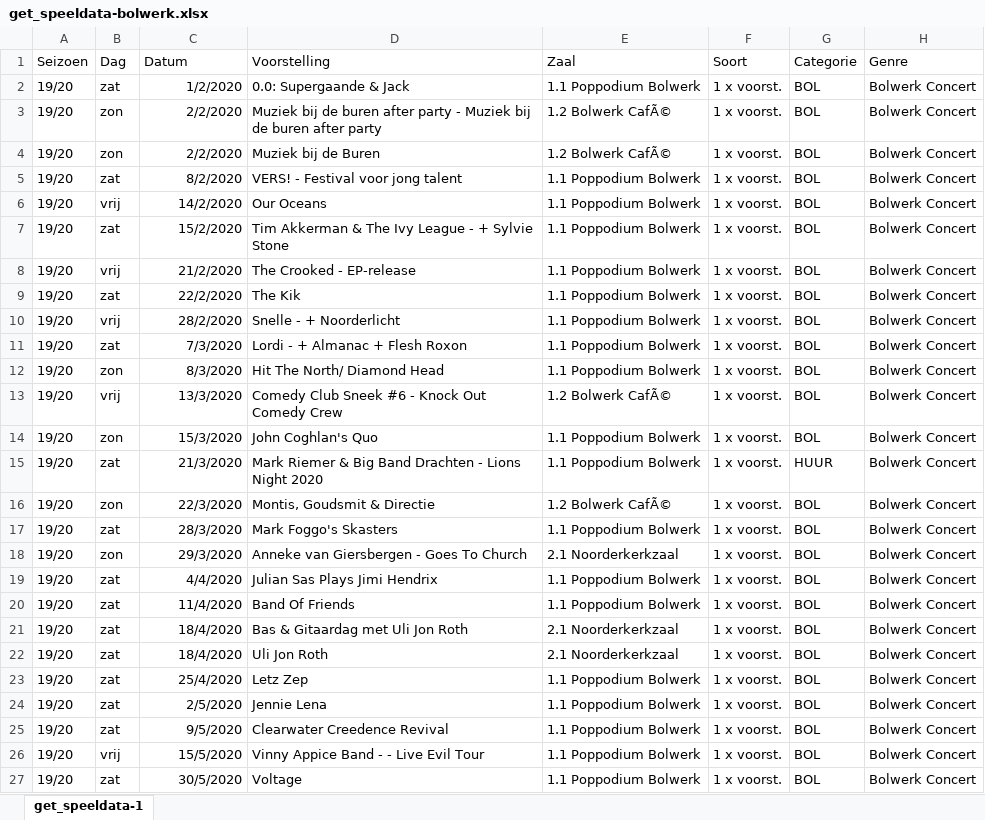
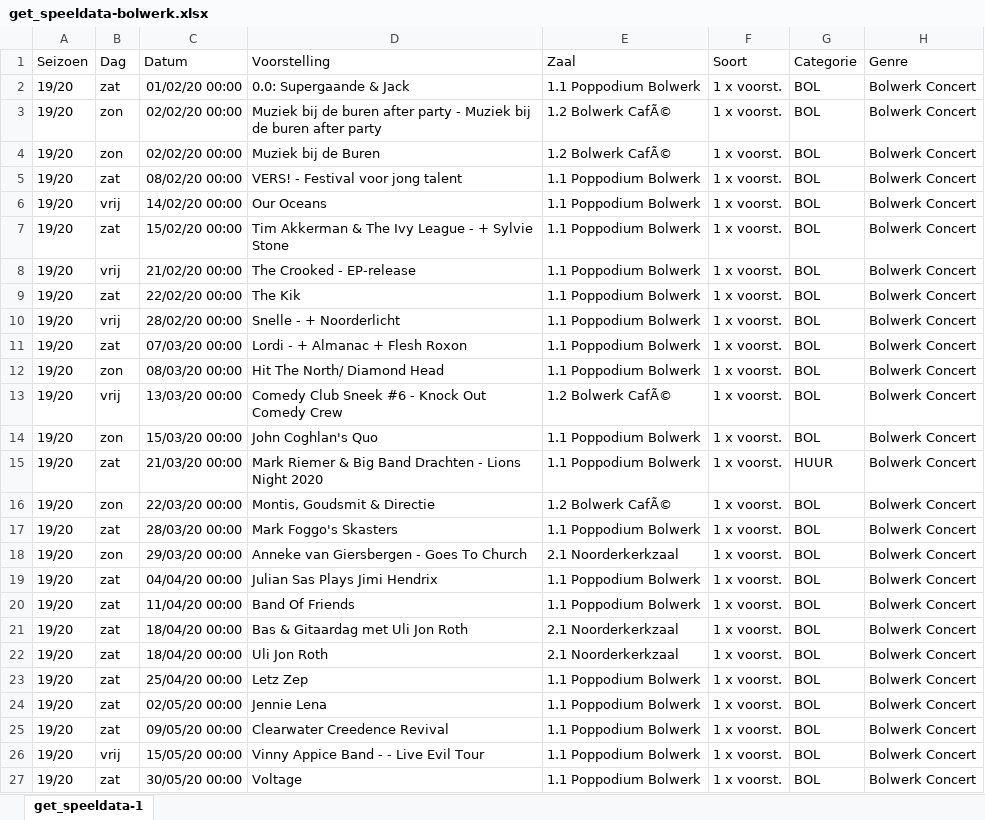
Before and after one commit to PDijkema/ShowMaster, an Excel workbook: get_speeldata-bolwerk.xlsx, sheet get_speeldata-1, drawn as a sheet; only a part is shown; values as stored, in another font and other column widths than the file's, no borders; the diff names each change by its address in the sheet, - before the commit and + after, or states it on an @@ line.

Commit message:
proberen save uit voorstellingController te gebruiken in ExcelController

```diff
--- a/get_speeldata-bolwerk.xlsx (sheet get_speeldata-1)
+++ b/get_speeldata-bolwerk.xlsx (sheet get_speeldata-1)
-C2 (Datum): 1/2/2020
+C2 (Datum): 01/02/20 00:00
-C3:C4 (Datum): 2/2/2020
+C3:C4 (Datum): 02/02/20 00:00
-C5 (Datum): 8/2/2020
+C5 (Datum): 08/02/20 00:00
-C6 (Datum): 14/2/2020
+C6 (Datum): 14/02/20 00:00
-C7 (Datum): 15/2/2020
+C7 (Datum): 15/02/20 00:00
-C8 (Datum): 21/2/2020
+C8 (Datum): 21/02/20 00:00
-C9 (Datum): 22/2/2020
+C9 (Datum): 22/02/20 00:00
-C10 (Datum): 28/2/2020
+C10 (Datum): 28/02/20 00:00
-C11 (Datum): 7/3/2020
+C11 (Datum): 07/03/20 00:00
-C12 (Datum): 8/3/2020
+C12 (Datum): 08/03/20 00:00
-C13 (Datum): 13/3/2020
+C13 (Datum): 13/03/20 00:00
-C14 (Datum): 15/3/2020
+C14 (Datum): 15/03/20 00:00
-C15 (Datum): 21/3/2020
+C15 (Datum): 21/03/20 00:00
-C16 (Datum): 22/3/2020
+C16 (Datum): 22/03/20 00:00
-C17 (Datum): 28/3/2020
+C17 (Datum): 28/03/20 00:00
-C18 (Datum): 29/3/2020
+C18 (Datum): 29/03/20 00:00
-C19 (Datum): 4/4/2020
+C19 (Datum): 04/04/20 00:00
-C20 (Datum): 11/4/2020
+C20 (Datum): 11/04/20 00:00
-C21:C22 (Datum): 18/4/2020
+C21:C22 (Datum): 18/04/20 00:00
-C23 (Datum): 25/4/2020
+C23 (Datum): 25/04/20 00:00
-C24 (Datum): 2/5/2020
+C24 (Datum): 02/05/20 00:00
-C25 (Datum): 9/5/2020
+C25 (Datum): 09/05/20 00:00
-C26 (Datum): 15/5/2020
+C26 (Datum): 15/05/20 00:00
-C27 (Datum): 30/5/2020
+C27 (Datum): 30/05/20 00:00
```
Also changed, not shown: 4 other files.
